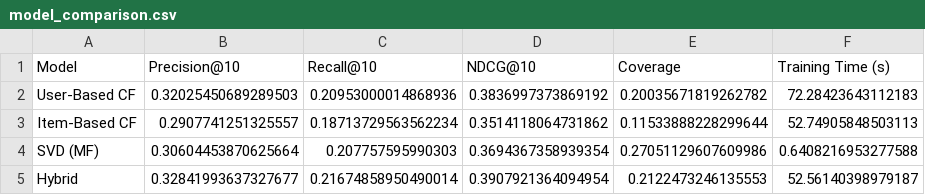
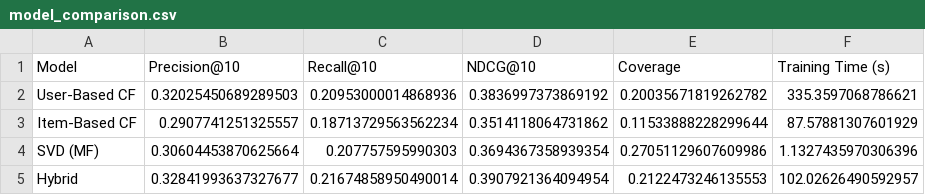
Before and after one commit to Rasath16/Movie-Recommendation-System, a CSV file: model_comparison.csv, drawn as a sheet.

```diff
--- a/model_comparison.csv
+++ b/model_comparison.csv
@@ -1,5 +1,5 @@
 Model,Precision@10,Recall@10,NDCG@10,Coverage,Training Time (s)
-User-Based CF,0.32025450689289503,0.20953000014868936,0.3836997373869192,0.20035671819262782,72.28423643112183
-Item-Based CF,0.2907741251325557,0.18713729563562234,0.3514118064731862,0.11533888228299644,52.74905848503113
-SVD (MF),0.30604453870625664,0.207757595990303,0.3694367358939354,0.27051129607609986,0.6408216953277588
-Hybrid,0.32841993637327677,0.21674858950490014,0.3907921364094954,0.2122473246135553,52.56140398979187
+User-Based CF,0.32025450689289503,0.20953000014868936,0.3836997373869192,0.20035671819262782,335.3597068786621
+Item-Based CF,0.2907741251325557,0.18713729563562234,0.3514118064731862,0.11533888228299644,87.57881307601929
+SVD (MF),0.30604453870625664,0.207757595990303,0.3694367358939354,0.27051129607609986,1.1327435970306396
+Hybrid,0.32841993637327677,0.21674858950490014,0.3907921364094954,0.2122473246135553,102.02626490592957
```
Also changed, not shown: 2 other files.
